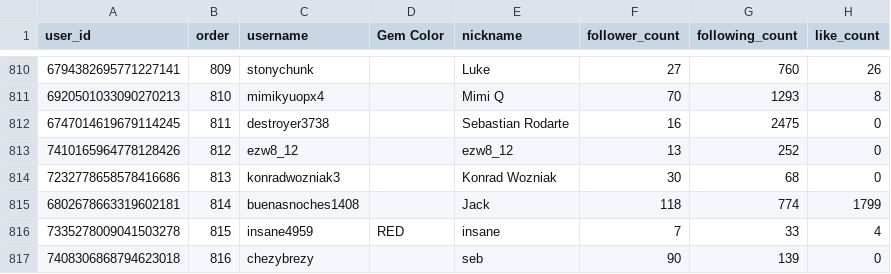
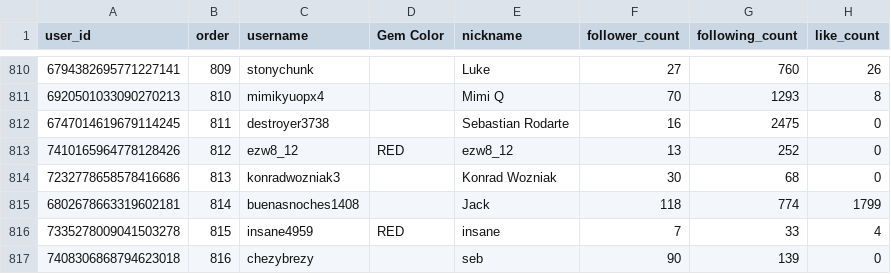
Before and after one commit to dvdaines/year-unplugged-dashboard, a CSV file: data/tiktok-followers.csv, drawn as a sheet; only a part is shown, gaps mark what is left out; the diff names each change by its address in the sheet, - before the commit and + after, or states it on an @@ line.

Commit message:
update OG gem

```diff
--- a/data/tiktok-followers.csv
+++ b/data/tiktok-followers.csv
-D813 (Gem Color): (empty)
+D813 (Gem Color): RED
```
